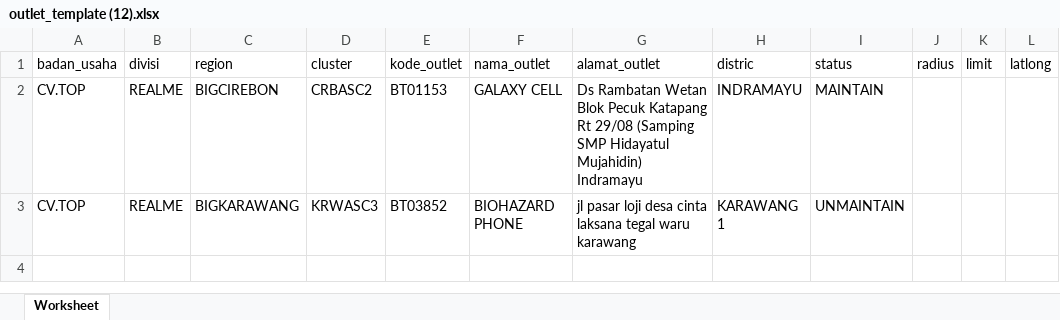
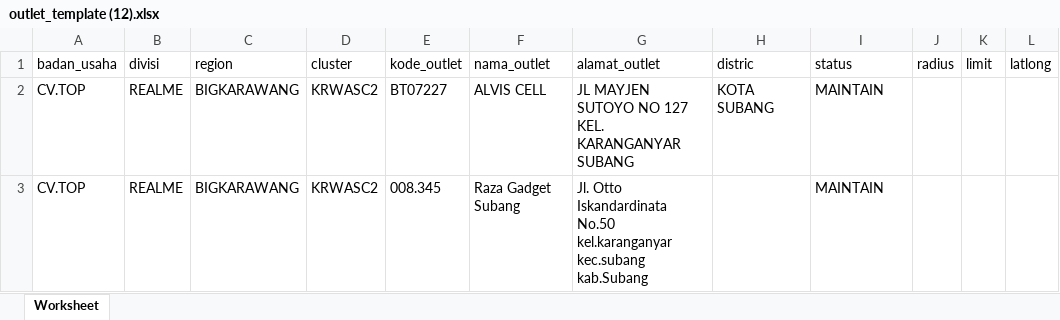
Before and after one commit to CompleteLabs/web-sam, an Excel workbook: public/import/outlet_template (12).xlsx, sheet Worksheet, drawn as a sheet; values as stored, in another font and other column widths than the file's, no borders; the diff names each change by its address in the sheet, - before the commit and + after, or states it on an @@ line.

Commit message:
fix export for data null in outlet

```diff
--- a/public/import/outlet_template (12).xlsx (sheet Worksheet)
+++ b/public/import/outlet_template (12).xlsx (sheet Worksheet)
-C2 (region): BIGCIREBON
+C2 (region): BIGKARAWANG
-D2 (cluster): CRBASC2
+D2 (cluster): KRWASC2
-E2 (kode_outlet): BT01153
+E2 (kode_outlet): BT07227
-F2 (nama_outlet): GALAXY CELL
+F2 (nama_outlet): ALVIS CELL
-G2 (alamat_outlet): Ds Rambatan Wetan Blok Pecuk Katapang Rt 29/08 (Samping SMP Hidayatul Mujahidin) Indramayu
+G2 (alamat_outlet): JL MAYJEN SUTOYO NO 127 KEL. KARANGANYAR SUBANG
-H2 (distric): INDRAMAYU
+H2 (distric): KOTA SUBANG
-D3 (cluster): KRWASC3
+D3 (cluster): KRWASC2
-E3 (kode_outlet): BT03852
+E3 (kode_outlet): 008.345
-F3 (nama_outlet): BIOHAZARD PHONE
+F3 (nama_outlet): Raza Gadget Subang
-G3 (alamat_outlet): jl pasar loji desa cinta laksana tegal waru karawang
+G3 (alamat_outlet): Jl. Otto Iskandardinata No.50 kel.karanganyar kec.subang kab.Subang
-H3 (distric): KARAWANG 1
+H3 (distric): (empty)
-I3 (status): UNMAINTAIN
+I3 (status): MAINTAIN
```
Also changed, not shown: public/import/user_template.xlsx, 2 other files.
